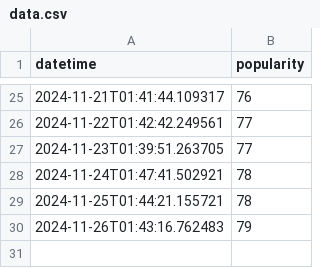
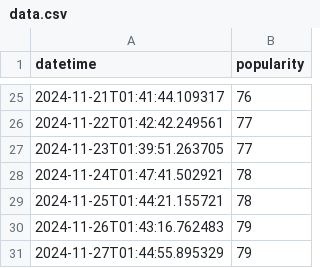
Before and after one commit to jamesgeddes/itsbeginningtolookalotlikechristmas, a CSV file: data.csv, drawn as a sheet; only a part is shown, gaps mark what is left out; the diff names each change by its address in the sheet, - before the commit and + after, or states it on an @@ line.

```diff
--- a/data.csv
+++ b/data.csv
+row 31: 2024-11-27T01:44:55.895329 | 79
```
